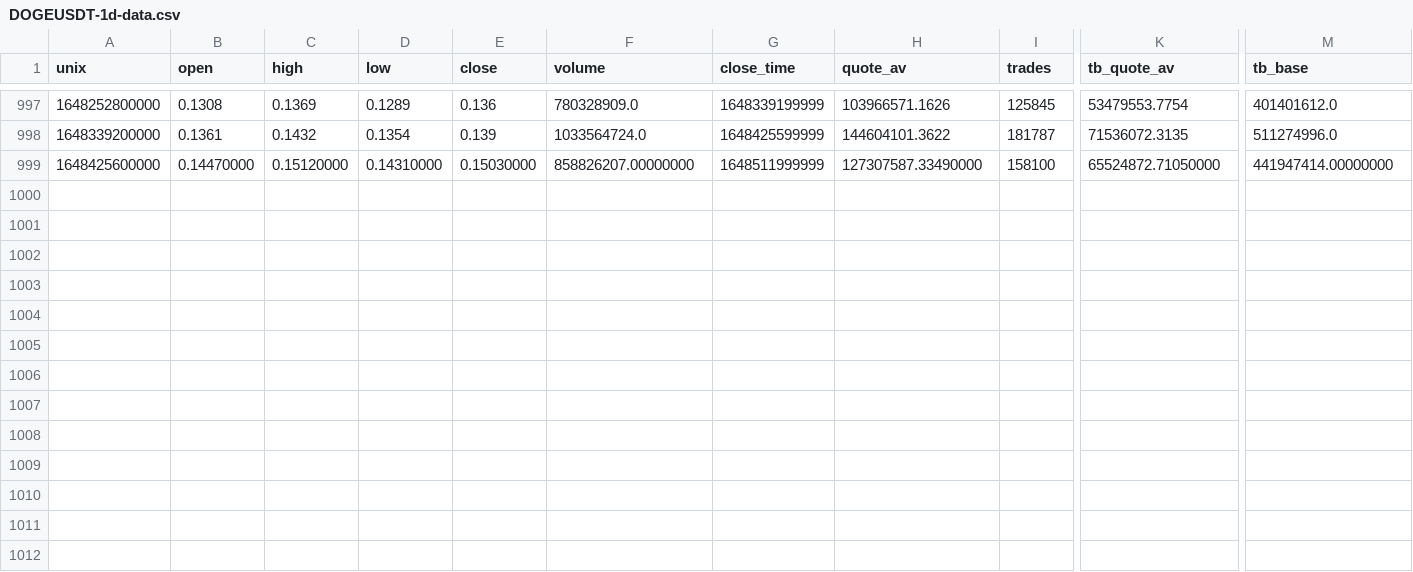
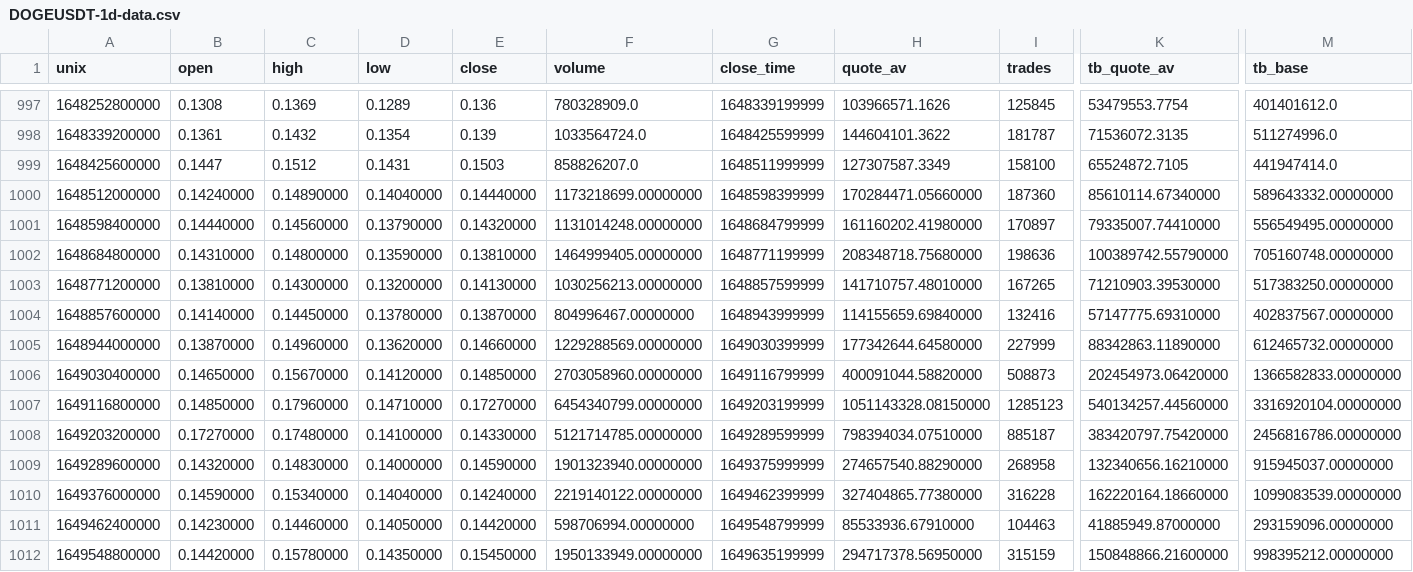
Before and after one commit to Kieran-M/CS408, a CSV file: Backend/src/prices/DOGEUSDT-1d-data.csv, drawn as a sheet; only a part is shown, gaps mark what is left out; rows hold the shown columns only; the diff names each change by its address in the sheet, - before the commit and + after, or states it on an @@ line.

```diff
--- a/Backend/src/prices/DOGEUSDT-1d-data.csv
+++ b/Backend/src/prices/DOGEUSDT-1d-data.csv
-B999 (open): 0.14470000
+B999 (open): 0.1447
-C999 (high): 0.15120000
+C999 (high): 0.1512
-D999 (low): 0.14310000
+D999 (low): 0.1431
-E999 (close): 0.15030000
+E999 (close): 0.1503
-F999 (volume): 858826207.00000000
+F999 (volume): 858826207.0
-H999 (quote_av): 127307587.33490000
+H999 (quote_av): 127307587.3349
-K999 (tb_quote_av): 65524872.71050000
+K999 (tb_quote_av): 65524872.7105
-M999 (tb_base): 441947414.00000000
+M999 (tb_base): 441947414.0
+row 1000: 1648512000000 | 0.14240000 | 0.14890000 | 0.14040000 | 0.14440000 | 1173218699.00000000 | 1648598399999 | 170284471.05660000 | 187360 | 85610114.67340000 | 589643332.00000000
+row 1001: 1648598400000 | 0.14440000 | 0.14560000 | 0.13790000 | 0.14320000 | 1131014248.00000000 | 1648684799999 | 161160202.41980000 | 170897 | 79335007.74410000 | 556549495.00000000
+row 1002: 1648684800000 | 0.14310000 | 0.14800000 | 0.13590000 | 0.13810000 | 1464999405.00000000 | 1648771199999 | 208348718.75680000 | 198636 | 100389742.55790000 | 705160748.00000000
+row 1003: 1648771200000 | 0.13810000 | 0.14300000 | 0.13200000 | 0.14130000 | 1030256213.00000000 | 1648857599999 | 141710757.48010000 | 167265 | 71210903.39530000 | 517383250.00000000
+row 1004: 1648857600000 | 0.14140000 | 0.14450000 | 0.13780000 | 0.13870000 | 804996467.00000000 | 1648943999999 | 114155659.69840000 | 132416 | 57147775.69310000 | 402837567.00000000
+row 1005: 1648944000000 | 0.13870000 | 0.14960000 | 0.13620000 | 0.14660000 | 1229288569.00000000 | 1649030399999 | 177342644.64580000 | 227999 | 88342863.11890000 | 612465732.00000000
+row 1006: 1649030400000 | 0.14650000 | 0.15670000 | 0.14120000 | 0.14850000 | 2703058960.00000000 | 1649116799999 | 400091044.58820000 | 508873 | 202454973.06420000 | 1366582833.00000000
+row 1007: 1649116800000 | 0.14850000 | 0.17960000 | 0.14710000 | 0.17270000 | 6454340799.00000000 | 1649203199999 | 1051143328.08150000 | 1285123 | 540134257.44560000 | 3316920104.00000000
+row 1008: 1649203200000 | 0.17270000 | 0.17480000 | 0.14100000 | 0.14330000 | 5121714785.00000000 | 1649289599999 | 798394034.07510000 | 885187 | 383420797.75420000 | 2456816786.00000000
+row 1009: 1649289600000 | 0.14320000 | 0.14830000 | 0.14000000 | 0.14590000 | 1901323940.00000000 | 1649375999999 | 274657540.88290000 | 268958 | 132340656.16210000 | 915945037.00000000
+row 1010: 1649376000000 | 0.14590000 | 0.15340000 | 0.14040000 | 0.14240000 | 2219140122.00000000 | 1649462399999 | 327404865.77380000 | 316228 | 162220164.18660000 | 1099083539.00000000
+row 1011: 1649462400000 | 0.14230000 | 0.14460000 | 0.14050000 | 0.14420000 | 598706994.00000000 | 1649548799999 | 85533936.67910000 | 104463 | 41885949.87000000 | 293159096.00000000
+row 1012: 1649548800000 | 0.14420000 | 0.15780000 | 0.14350000 | 0.15450000 | 1950133949.00000000 | 1649635199999 | 294717378.56950000 | 315159 | 150848866.21600000 | 998395212.00000000
```
Also changed, not shown: Backend/src/prices/ADAUSDT-1d-data.csv, Backend/src/prices/API3USDT-1d-data.csv, 30 other files.
